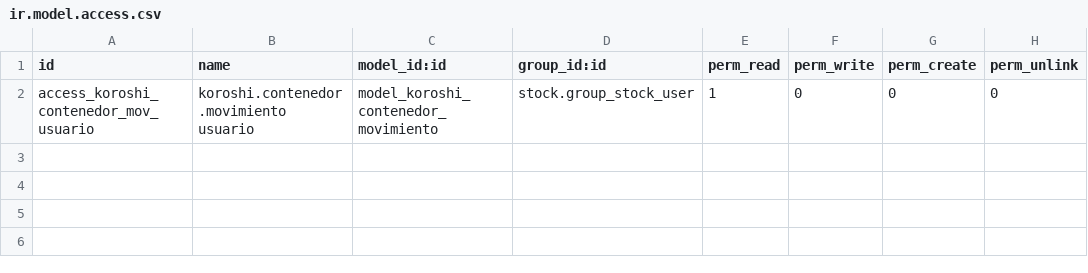
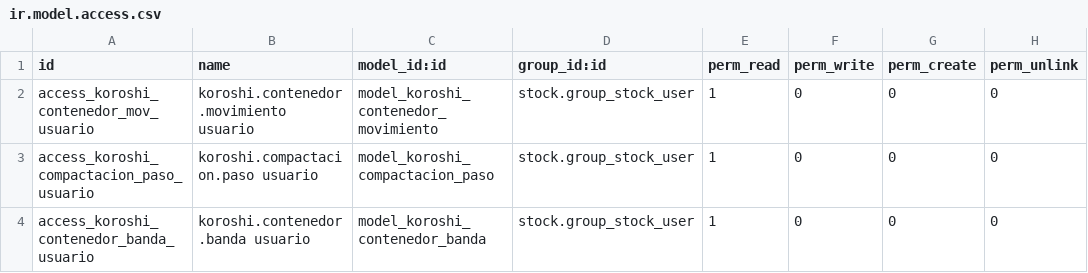
Before and after one commit to IsaacAndreu/OleadasKoroshi, a CSV file: odoo/modulos/koroshi_contenedores/security/ir.model.access.csv, drawn as a sheet.

```diff
--- a/odoo/modulos/koroshi_contenedores/security/ir.model.access.csv
+++ b/odoo/modulos/koroshi_contenedores/security/ir.model.access.csv
@@ -2 +2,3 @@ id,name,model_id:id,group_id:id,perm_read,perm_write,perm_create,perm_unlink
 access_koroshi_contenedor_mov_usuario,koroshi.contenedor.movimiento usuario,model_koroshi_contenedor_movimiento,stock.group_stock_user,1,0,0,0
+access_koroshi_compactacion_paso_usuario,koroshi.compactacion.paso usuario,model_koroshi_compactacion_paso,stock.group_stock_user,1,0,0,0
+access_koroshi_contenedor_banda_usuario,koroshi.contenedor.banda usuario,model_koroshi_contenedor_banda,stock.group_stock_user,1,0,0,0
```
Also changed, not shown: 13 other files.
